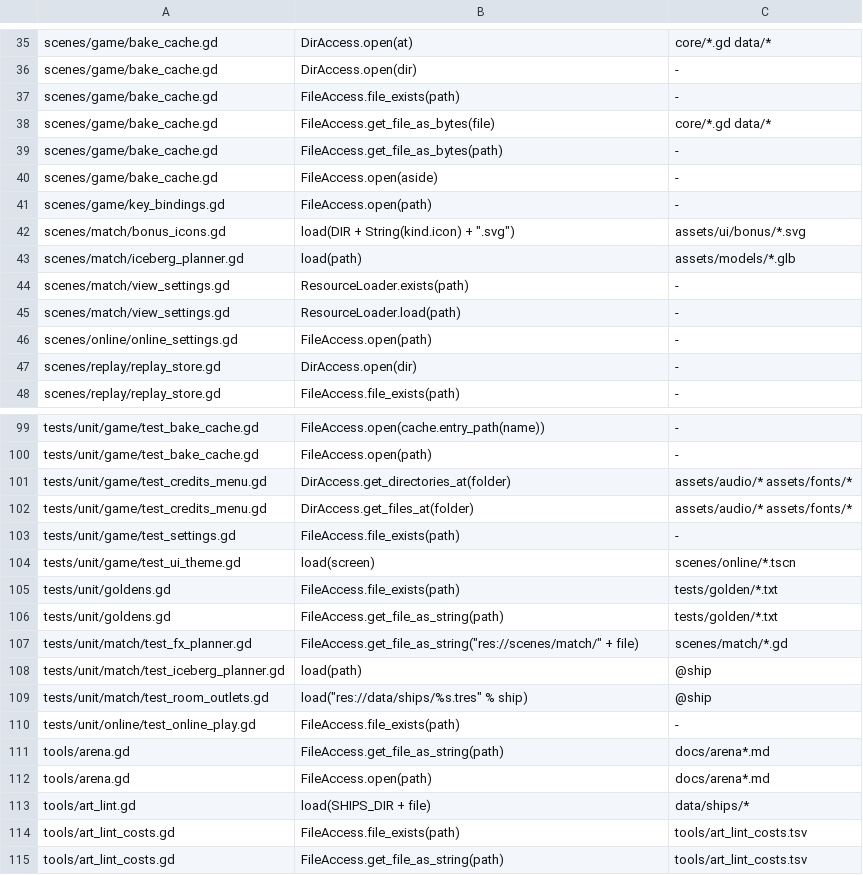
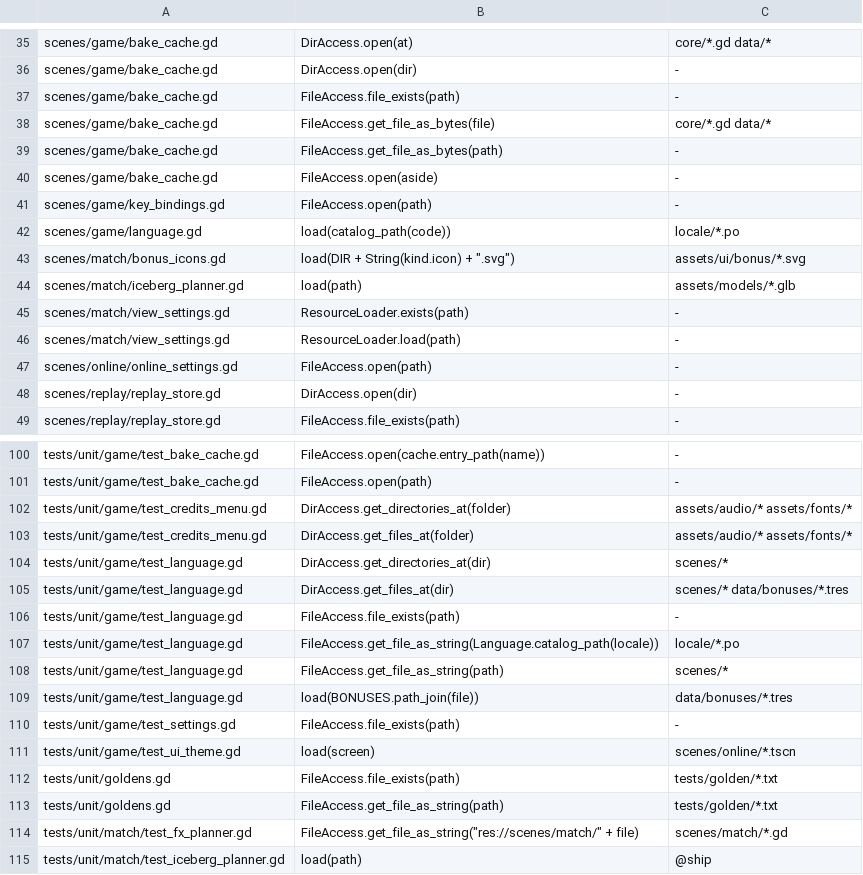
Before and after one commit to hanscanonico/sinking_ship, a TSV file: tools/load_sites.tsv, drawn as a sheet; only a part is shown, gaps mark what is left out; the shorter side is filled out with more unchanged rows.

```diff
--- a/tools/load_sites.tsv
+++ b/tools/load_sites.tsv
@@ -41,2 +41,3 @@ scenes/game/bake_cache.gd	FileAccess.open(aside)	-
 scenes/game/key_bindings.gd	FileAccess.open(path)	-
+scenes/game/language.gd	load(catalog_path(code))	locale/*.po
 scenes/match/bonus_icons.gd	load(DIR + String(kind.icon) + ".svg")	assets/ui/bonus/*.svg
@@ -102,2 +103,8 @@ tests/unit/game/test_credits_menu.gd	DirAccess.get_directories_at(folder)	assets
 tests/unit/game/test_credits_menu.gd	DirAccess.get_files_at(folder)	assets/audio/* assets/fonts/*
+tests/unit/game/test_language.gd	DirAccess.get_directories_at(dir)	scenes/*
+tests/unit/game/test_language.gd	DirAccess.get_files_at(dir)	scenes/* data/bonuses/*.tres
+tests/unit/game/test_language.gd	FileAccess.file_exists(path)	-
+tests/unit/game/test_language.gd	FileAccess.get_file_as_string(Language.catalog_path(locale))	locale/*.po
+tests/unit/game/test_language.gd	FileAccess.get_file_as_string(path)	scenes/*
+tests/unit/game/test_language.gd	load(BONUSES.path_join(file))	data/bonuses/*.tres
 tests/unit/game/test_settings.gd	FileAccess.file_exists(path)	-
```
Also changed, not shown: 27 other files.
